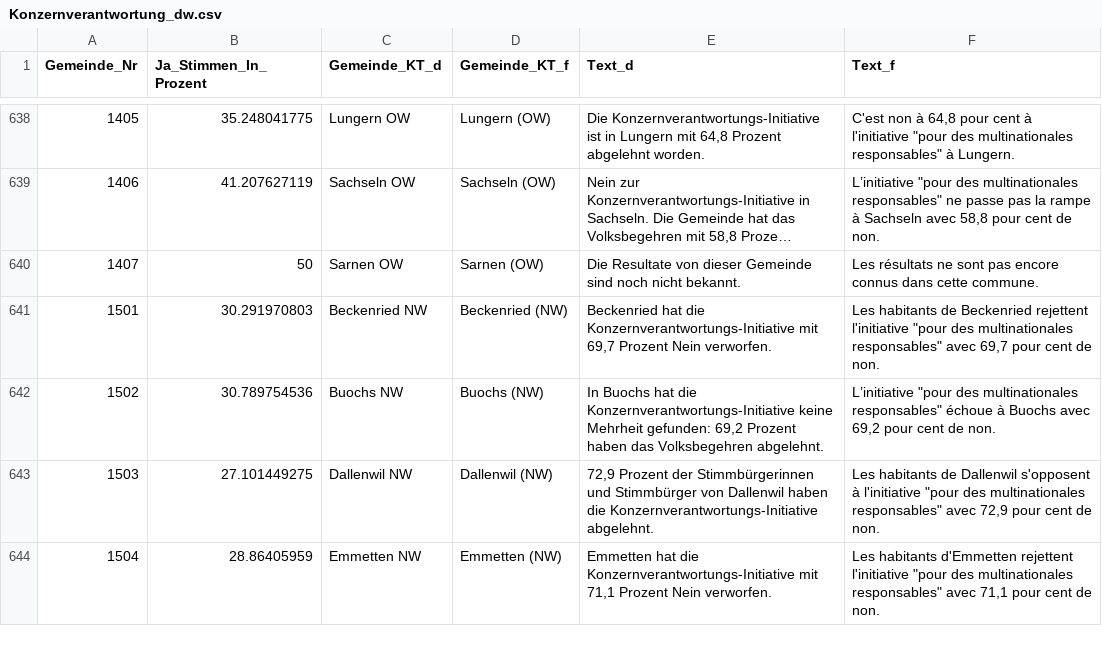
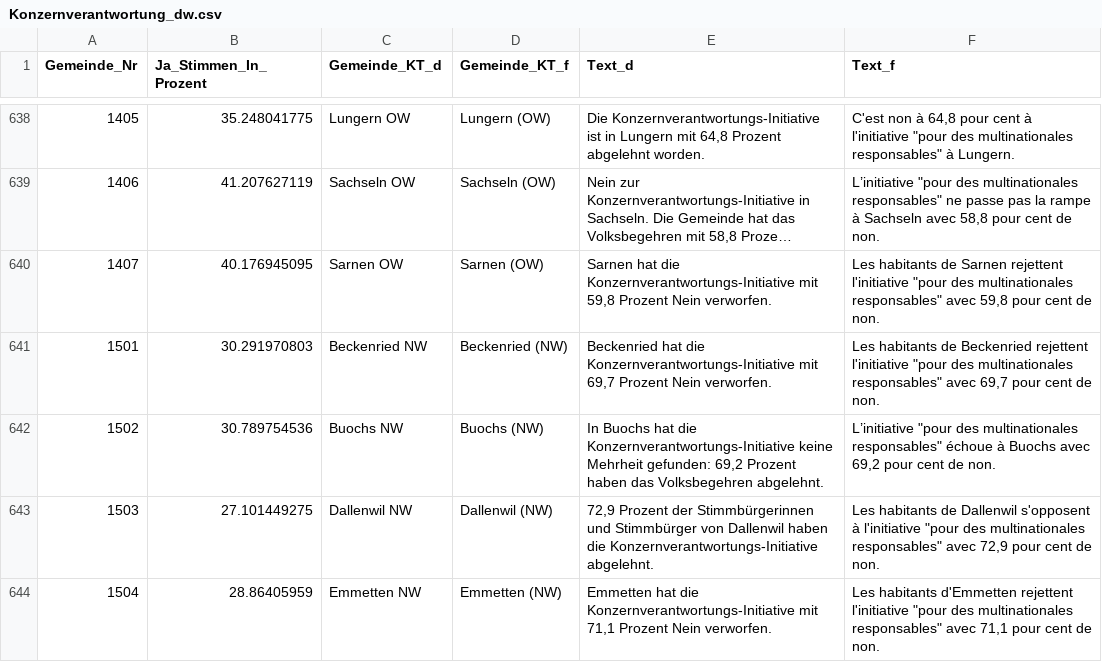
Before and after one commit to awp-finanznachrichten/lena_november2020, a CSV file: Output/Konzernverantwortung_dw.csv, drawn as a sheet; only a part is shown, gaps mark what is left out; long unchanged cells end in …; the diff names each change by its address in the sheet, - before the commit and + after, or states it on an @@ line.

```diff
--- a/Output/Konzernverantwortung_dw.csv
+++ b/Output/Konzernverantwortung_dw.csv
-B640 (Ja_Stimmen_In_Prozent): 50
+B640 (Ja_Stimmen_In_Prozent): 40.176945095
-E640 (Text_d): Die Resultate von dieser Gemeinde sind noch nicht bekannt.
+E640 (Text_d): Sarnen hat die Konzernverantwortungs-Initiative mit 59,8 Prozent Nein verworfen.
-F640 (Text_f): Les résultats ne sont pas encore connus dans cette commune.
+F640 (Text_f): Les habitants de Sarnen rejettent l'initiative "pour des multinationales responsables" avec 59,8 pour cent de non.
```
Also changed, not shown: Output/Konzernverantwortung_dw_kantone.csv, Output/Kriegsgeschaefte_dw_kantone.csv, 1 other file.
